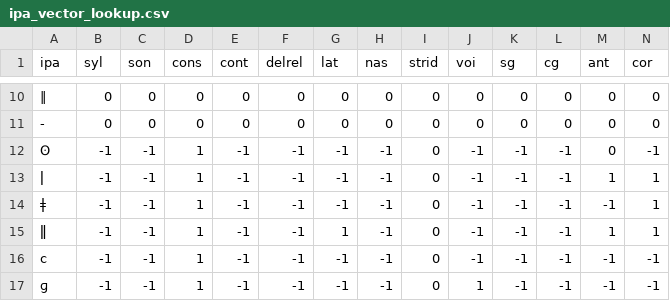
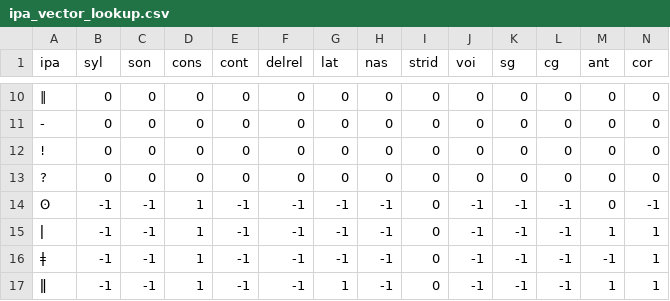
Before and after one commit to DigitalPhonetics/IMS-Toucan, a CSV file: PreprocessingForTTS/ipa_vector_lookup.csv, drawn as a sheet; only a part is shown, gaps mark what is left out; the shorter side is filled out with more unchanged rows; rows hold the shown columns only; the diff names each change by its address in the sheet, - before the commit and + after, or states it on an @@ line.

```diff
--- a/PreprocessingForTTS/ipa_vector_lookup.csv
+++ b/PreprocessingForTTS/ipa_vector_lookup.csv
+row 12: ! | 0 | 0 | 0 | 0 | 0 | 0 | 0 | 0 | 0 | 0 | 0 | 0 | 0
+row 13: ? | 0 | 0 | 0 | 0 | 0 | 0 | 0 | 0 | 0 | 0 | 0 | 0 | 0
```
Also changed, not shown: 15 other files.
